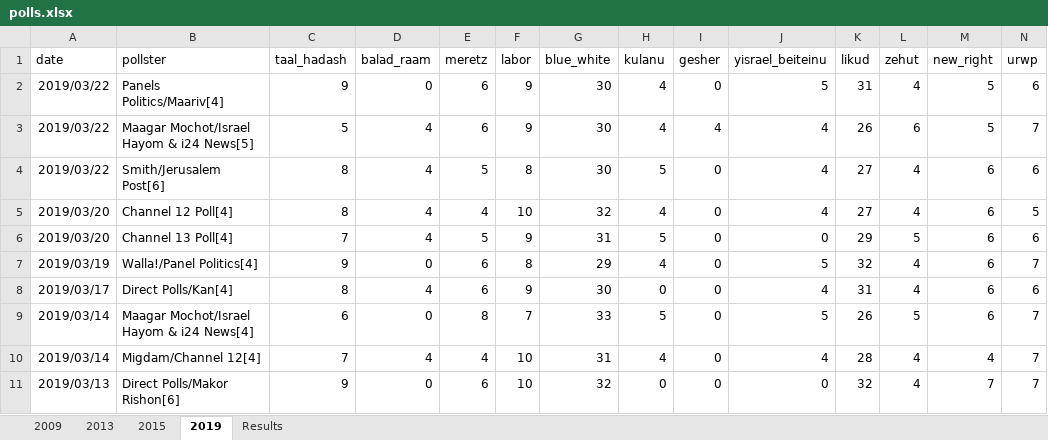
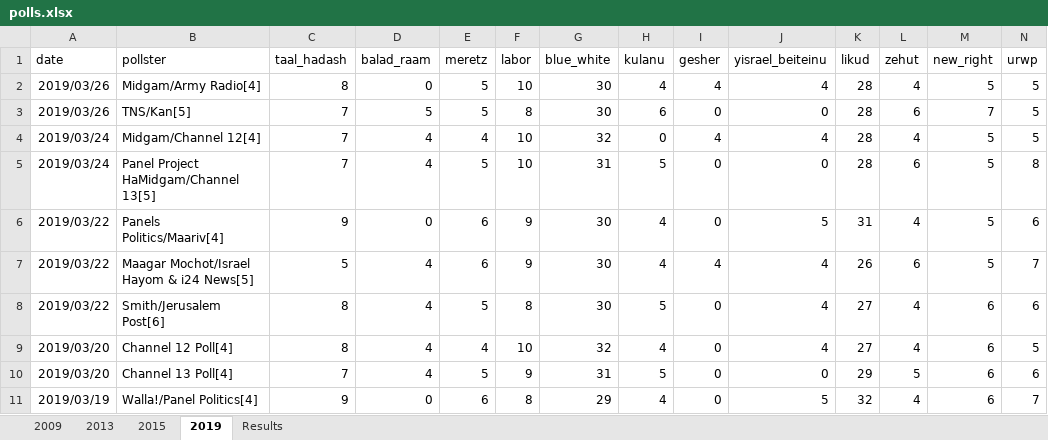
Before and after one commit to thisismactan/Israel-2019-Python, an Excel workbook: Data/polls.xlsx, sheet 2019, drawn as a sheet; only a part is shown; the shorter side is filled out with more unchanged rows; values as stored, in another font and other column widths than the file's, no borders; rows hold the shown columns only; the diff names each change by its address in the sheet, - before the commit and + after, or states it on an @@ line.

Commit message:
Updated for 26 Mar 2019 polls

```diff
--- a/Data/polls.xlsx (sheet 2019)
+++ b/Data/polls.xlsx (sheet 2019)
+row 2: 2019/03/26 | Midgam/Army Radio[4] | 8 | 0 | 5 | 10 | 30 | 4 | 4 | 4 | 28 | 4 | 5 | 5
+row 3: 2019/03/26 | TNS/Kan[5] | 7 | 5 | 5 | 8 | 30 | 6 | 0 | 0 | 28 | 6 | 7 | 5
+row 4: 2019/03/24 | Midgam/Channel 12[4] | 7 | 4 | 4 | 10 | 32 | 0 | 4 | 4 | 28 | 4 | 5 | 5
+row 5: 2019/03/24 | Panel Project HaMidgam/Channel 13[5] | 7 | 4 | 5 | 10 | 31 | 5 | 0 | 0 | 28 | 6 | 5 | 8
```
